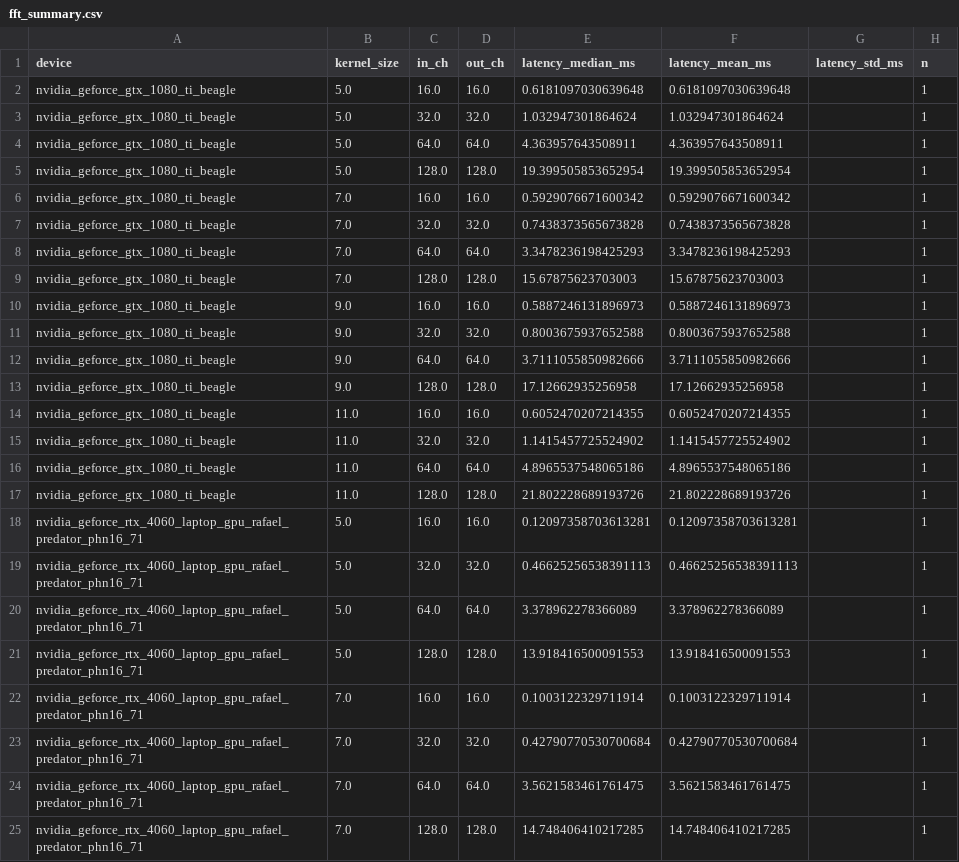
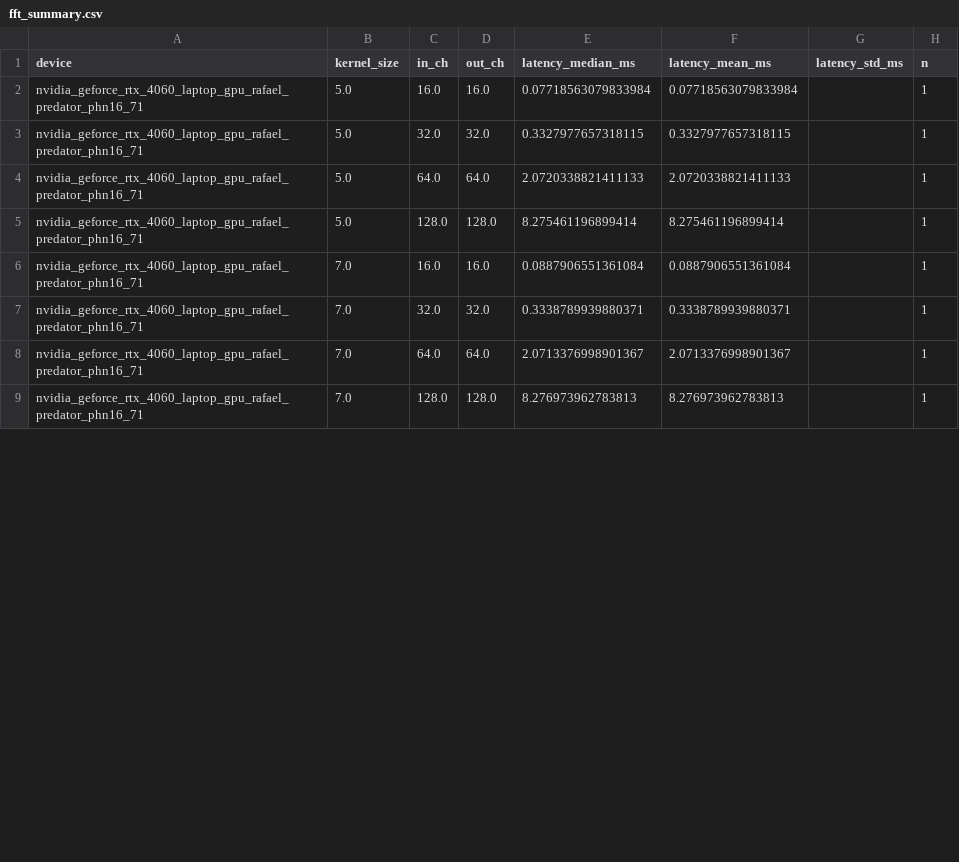
Before and after one commit to RafaelSdeS/dnn_study, a CSV file: results/phase_6_hardware_profiling_analysis/fft_summary.csv, drawn as a sheet; only a part is shown; the diff covers the shown part only.

```diff
--- a/results/phase_6_hardware_profiling_analysis/fft_summary.csv
+++ b/results/phase_6_hardware_profiling_analysis/fft_summary.csv
@@ -1,25 +1,9 @@
 device,kernel_size,in_ch,out_ch,latency_median_ms,latency_mean_ms,latency_std_ms,n
-nvidia_geforce_gtx_1080_ti_beagle,5.0,16.0,16.0,0.6181097030639648,0.6181097030639648,,1
-nvidia_geforce_gtx_1080_ti_beagle,5.0,32.0,32.0,1.032947301864624,1.032947301864624,,1
-nvidia_geforce_gtx_1080_ti_beagle,5.0,64.0,64.0,4.363957643508911,4.363957643508911,,1
-nvidia_geforce_gtx_1080_ti_beagle,5.0,128.0,128.0,19.399505853652954,19.399505853652954,,1
-nvidia_geforce_gtx_1080_ti_beagle,7.0,16.0,16.0,0.5929076671600342,0.5929076671600342,,1
-nvidia_geforce_gtx_1080_ti_beagle,7.0,32.0,32.0,0.7438373565673828,0.7438373565673828,,1
-nvidia_geforce_gtx_1080_ti_beagle,7.0,64.0,64.0,3.3478236198425293,3.3478236198425293,,1
-nvidia_geforce_gtx_1080_ti_beagle,7.0,128.0,128.0,15.67875623703003,15.67875623703003,,1
-nvidia_geforce_gtx_1080_ti_beagle,9.0,16.0,16.0,0.5887246131896973,0.5887246131896973,,1
-nvidia_geforce_gtx_1080_ti_beagle,9.0,32.0,32.0,0.8003675937652588,0.8003675937652588,,1
-nvidia_geforce_gtx_1080_ti_beagle,9.0,64.0,64.0,3.7111055850982666,3.7111055850982666,,1
-nvidia_geforce_gtx_1080_ti_beagle,9.0,128.0,128.0,17.12662935256958,17.12662935256958,,1
-nvidia_geforce_gtx_1080_ti_beagle,11.0,16.0,16.0,0.6052470207214355,0.6052470207214355,,1
-nvidia_geforce_gtx_1080_ti_beagle,11.0,32.0,32.0,1.1415457725524902,1.1415457725524902,,1
-nvidia_geforce_gtx_1080_ti_beagle,11.0,64.0,64.0,4.8965537548065186,4.8965537548065186,,1
-nvidia_geforce_gtx_1080_ti_beagle,11.0,128.0,128.0,21.802228689193726,21.802228689193726,,1
-nvidia_geforce_rtx_4060_laptop_gpu_rafael_predator_phn16_71,5.0,16.0,16.0,0.12097358703613281,0.12097358703613281,,1
-nvidia_geforce_rtx_4060_laptop_gpu_rafael_predator_phn16_71,5.0,32.0,32.0,0.46625256538391113,0.46625256538391113,,1
-nvidia_geforce_rtx_4060_laptop_gpu_rafael_predator_phn16_71,5.0,64.0,64.0,3.378962278366089,3.378962278366089,,1
-nvidia_geforce_rtx_4060_laptop_gpu_rafael_predator_phn16_71,5.0,128.0,128.0,13.918416500091553,13.918416500091553,,1
-nvidia_geforce_rtx_4060_laptop_gpu_rafael_predator_phn16_71,7.0,16.0,16.0,0.1003122329711914,0.1003122329711914,,1
-nvidia_geforce_rtx_4060_laptop_gpu_rafael_predator_phn16_71,7.0,32.0,32.0,0.42790770530700684,0.42790770530700684,,1
-nvidia_geforce_rtx_4060_laptop_gpu_rafael_predator_phn16_71,7.0,64.0,64.0,3.5621583461761475,3.5621583461761475,,1
-nvidia_geforce_rtx_4060_laptop_gpu_rafael_predator_phn16_71,7.0,128.0,128.0,14.748406410217285,14.748406410217285,,1
+nvidia_geforce_rtx_4060_laptop_gpu_rafael_predator_phn16_71,5.0,16.0,16.0,0.07718563079833984,0.07718563079833984,,1
+nvidia_geforce_rtx_4060_laptop_gpu_rafael_predator_phn16_71,5.0,32.0,32.0,0.3327977657318115,0.3327977657318115,,1
+nvidia_geforce_rtx_4060_laptop_gpu_rafael_predator_phn16_71,5.0,64.0,64.0,2.0720338821411133,2.0720338821411133,,1
+nvidia_geforce_rtx_4060_laptop_gpu_rafael_predator_phn16_71,5.0,128.0,128.0,8.275461196899414,8.275461196899414,,1
+nvidia_geforce_rtx_4060_laptop_gpu_rafael_predator_phn16_71,7.0,16.0,16.0,0.0887906551361084,0.0887906551361084,,1
+nvidia_geforce_rtx_4060_laptop_gpu_rafael_predator_phn16_71,7.0,32.0,32.0,0.3338789939880371,0.3338789939880371,,1
+nvidia_geforce_rtx_4060_laptop_gpu_rafael_predator_phn16_71,7.0,64.0,64.0,2.0713376998901367,2.0713376998901367,,1
+nvidia_geforce_rtx_4060_laptop_gpu_rafael_predator_phn16_71,7.0,128.0,128.0,8.276973962783813,8.276973962783813,,1
```
Also changed, not shown: 16 edited cells elsewhere in this file, results/phase_6_hardware_profiling_analysis/h1_winograd_evidence.csv, results/phase_6_hardware_profiling_analysis/h2_depthwise_evidence.csv, 24 other files.
